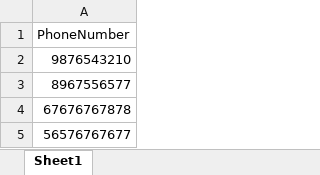
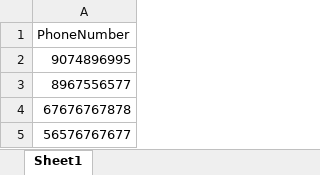
Before and after one commit to adhilshan/FedEx, an Excel workbook: flask-ecxel-app/uploads/contacts.xlsx, sheet Sheet1, drawn as a sheet; values as stored, in another font and other column widths than the file's, no borders; charts and pictures not drawn; the diff names each change by its address in the sheet, - before the commit and + after, or states it on an @@ line.

```diff
--- a/flask-ecxel-app/uploads/contacts.xlsx (sheet Sheet1)
+++ b/flask-ecxel-app/uploads/contacts.xlsx (sheet Sheet1)
-A2: 9876543210
+A2: 9074896995
```
Also changed, not shown: charts or pictures, 5 other files.
